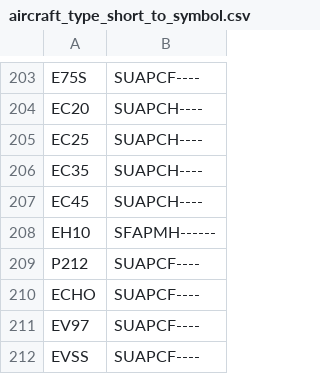
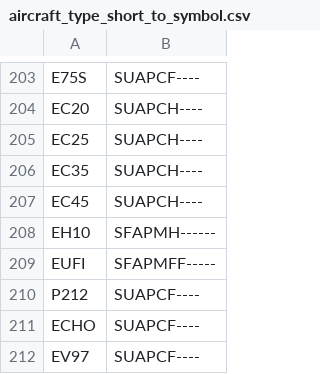
Before and after one commit to ianrenton/planesailing-server, a CSV file: src/includes/data/aircraft_type_short_to_symbol.csv (was src/main/resources/data/aircraft_type_short_to_symbol.csv), drawn as a sheet; only a part is shown, gaps mark what is left out; the shorter side is filled out with more unchanged rows.

```diff
--- a/src/main/resources/data/aircraft_type_short_to_symbol.csv
+++ b/src/includes/data/aircraft_type_short_to_symbol.csv
@@ -208,2 +208,3 @@ EC45,SUAPCH----
 EH10,SFAPMH------
+EUFI,SFAPMFF-----
 P212,SUAPCF----
```
Also changed, not shown: src/includes/data/aircraft_type_short_to_long.csv, 24 other files.
